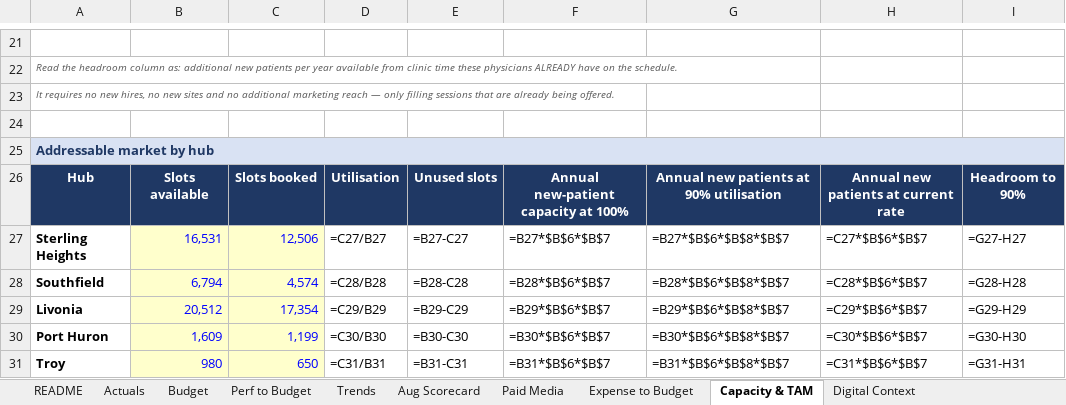
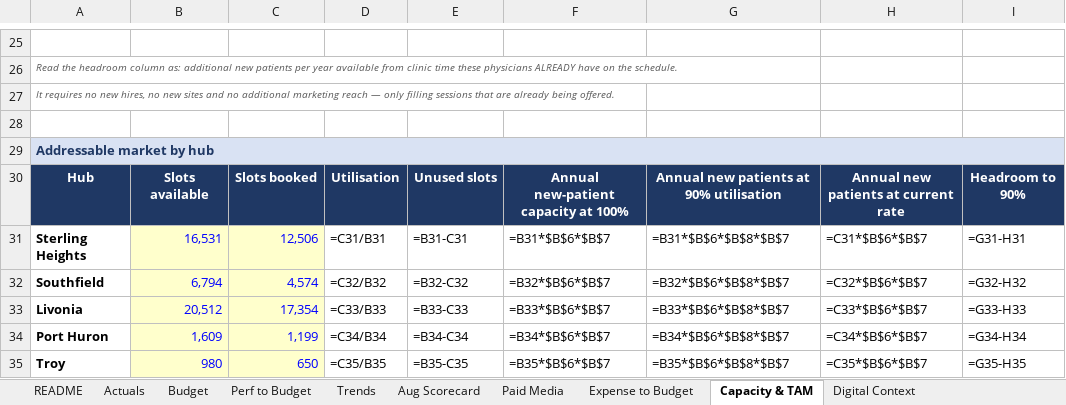
Before and after one commit to JosephAndrewMacLean/SHP, an Excel workbook: analytics/2026-new-patients-performance-to-budget.xlsx, sheet Capacity & TAM, drawn as a sheet; only a part is shown, gaps mark what is left out; values as stored, in another font and other column widths than the file's, no borders; formulas without a stored value are shown as written; conditional formats not drawn; addresses are those after the commit; the diff covers the shown part only; the diff names each change by its address in the sheet, - before the commit and + after, or states it on an @@ line.

```diff
--- a/analytics/2026-new-patients-performance-to-budget.xlsx (sheet Capacity & TAM)
+++ b/analytics/2026-new-patients-performance-to-budget.xlsx (sheet Capacity & TAM)
-D31: =C27/B27
+D31: =C31/B31
-E31: =B27-C27
+E31: =B31-C31
-F31: =B27*$B$6*$B$7
+F31: =B31*$B$6*$B$7
-G31: =B27*$B$6*$B$8*$B$7
+G31: =B31*$B$6*$B$8*$B$7
-H31: =C27*$B$6*$B$7
+H31: =C31*$B$6*$B$7
-I31: =G27-H27
+I31: =G31-H31
-D32: =C28/B28
+D32: =C32/B32
-E32: =B28-C28
+E32: =B32-C32
-F32: =B28*$B$6*$B$7
+F32: =B32*$B$6*$B$7
-G32: =B28*$B$6*$B$8*$B$7
+G32: =B32*$B$6*$B$8*$B$7
-H32: =C28*$B$6*$B$7
+H32: =C32*$B$6*$B$7
-I32: =G28-H28
+I32: =G32-H32
-D33: =C29/B29
+D33: =C33/B33
-E33: =B29-C29
+E33: =B33-C33
-F33: =B29*$B$6*$B$7
+F33: =B33*$B$6*$B$7
-G33: =B29*$B$6*$B$8*$B$7
+G33: =B33*$B$6*$B$8*$B$7
-H33: =C29*$B$6*$B$7
+H33: =C33*$B$6*$B$7
-I33: =G29-H29
+I33: =G33-H33
-D34: =C30/B30
+D34: =C34/B34
-E34: =B30-C30
+E34: =B34-C34
-F34: =B30*$B$6*$B$7
+F34: =B34*$B$6*$B$7
-G34: =B30*$B$6*$B$8*$B$7
+G34: =B34*$B$6*$B$8*$B$7
-H34: =C30*$B$6*$B$7
+H34: =C34*$B$6*$B$7
-I34: =G30-H30
+I34: =G34-H34
-D35: =C31/B31
+D35: =C35/B35
-E35: =B31-C31
+E35: =B35-C35
-F35: =B31*$B$6*$B$7
+F35: =B35*$B$6*$B$7
-G35: =B31*$B$6*$B$8*$B$7
+G35: =B35*$B$6*$B$8*$B$7
-H35: =C31*$B$6*$B$7
+H35: =C35*$B$6*$B$7
-I35: =G31-H31
+I35: =G35-H35
```
Also changed, not shown: 14 added rows and 56 edited cells elsewhere in this sheet, sheet Trends.
